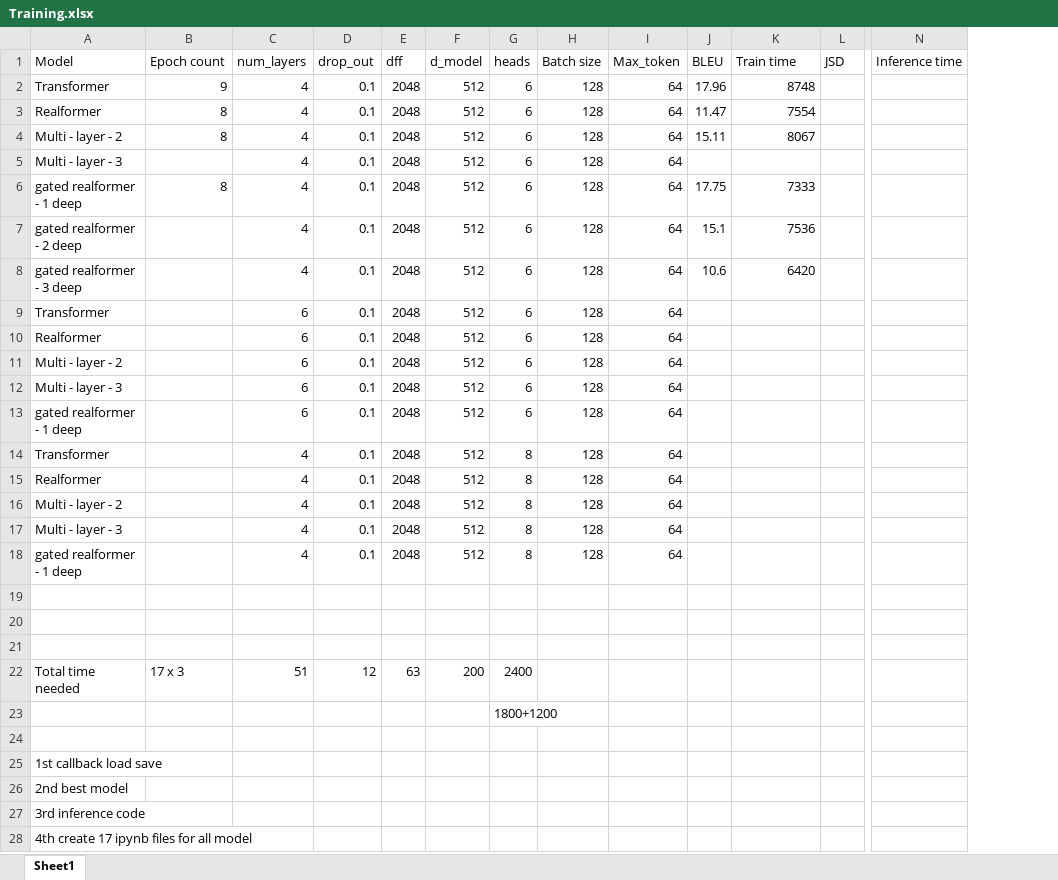
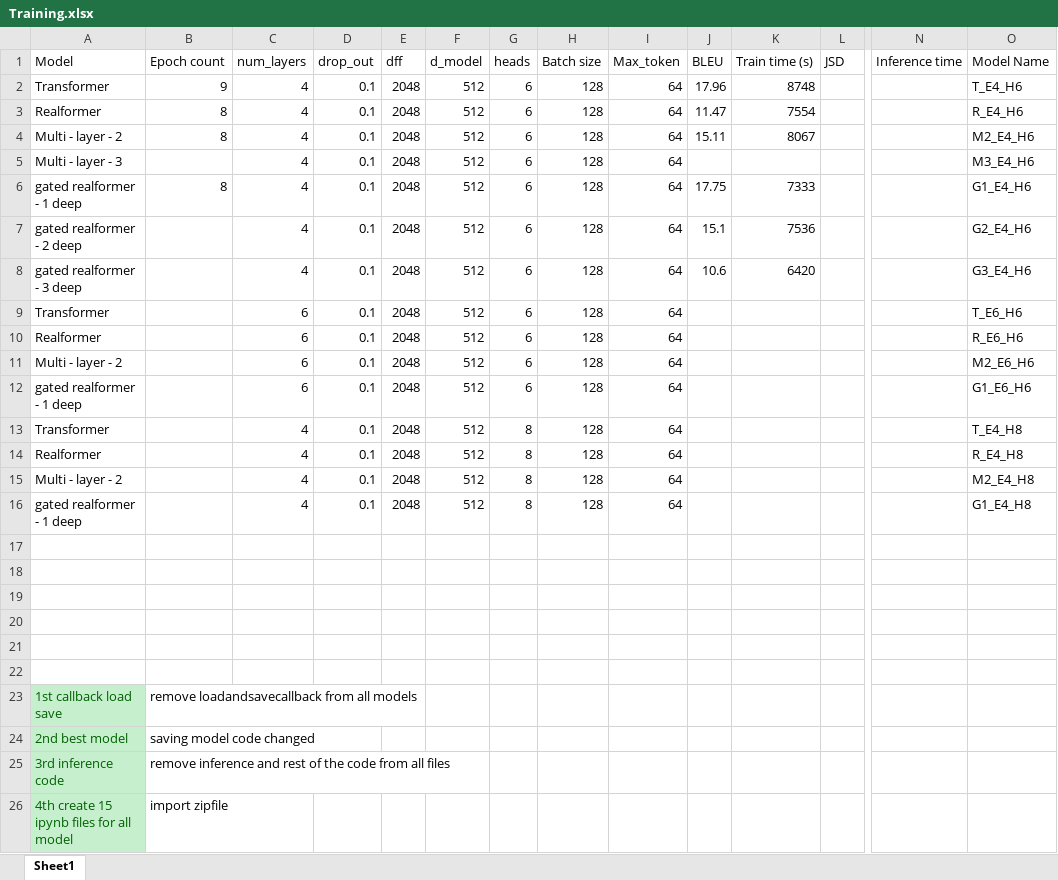
Before and after one commit to Mubtasim-Fuad-Mahde-1/Thesis, an Excel workbook: Training.xlsx, sheet Sheet1, drawn as a sheet; only a part is shown, gaps mark what is left out; values as stored, in another font and other column widths than the file's, no borders; removed rows and columns are numbered as before the commit, all else as after; rows hold the shown columns only; the diff covers the shown part only; the diff names each change by its address in the sheet, - before the commit and + after, or states it on an @@ line.

Commit message:
Redesign
Created 15 models. All variation to be trained, downloaded 2 model weights, updated the naming convention

```diff
--- a/Training.xlsx (sheet Sheet1)
+++ b/Training.xlsx (sheet Sheet1)
+column O (Model Name), rows 2-16: T_E4_H6 | R_E4_H6 | M2_E4_H6 | M3_E4_H6 | G1_E4_H6 | G2_E4_H6 | G3_E4_H6 | T_E6_H6 | R_E6_H6 | M2_E6_H6 | G1_E6_H6 | T_E4_H8 | R_E4_H8 | M2_E4_H8 | G1_E4_H8
-K1: Train time
+K1: Train time (s)
-row 12: Multi - layer - 3 |  | 6 | 0.1 | 2048 | 512 | 6 | 128 | 64
-row 17: Multi - layer - 3 |  | 4 | 0.1 | 2048 | 512 | 8 | 128 | 64
-row 22: Total time needed | 17 x 3 | 51 | 12 | 63 | 200 | 2400
-row 23:  |  |  |  |  |  | 1800+1200
+row 21: (empty)
+row 22: (empty)
@@ A23:A25 fill: none → #C6EFCE, text colour: black → #006100 @@
-B23 (Epoch count): (empty)
+B23 (Epoch count): remove loadandsavecallback from all models
-B24 (Epoch count): (empty)
+B24 (Epoch count): saving model code changed
-B25 (Epoch count): (empty)
+B25 (Epoch count): remove inference and rest of the code from all files
-row 28: 4th create 17 ipynb files for all model
+row 26: 4th create 15 ipynb files for all model | import zipfile
```
Also changed, not shown: 6 edited cells and cell formats elsewhere in this sheet, 25 other files.
